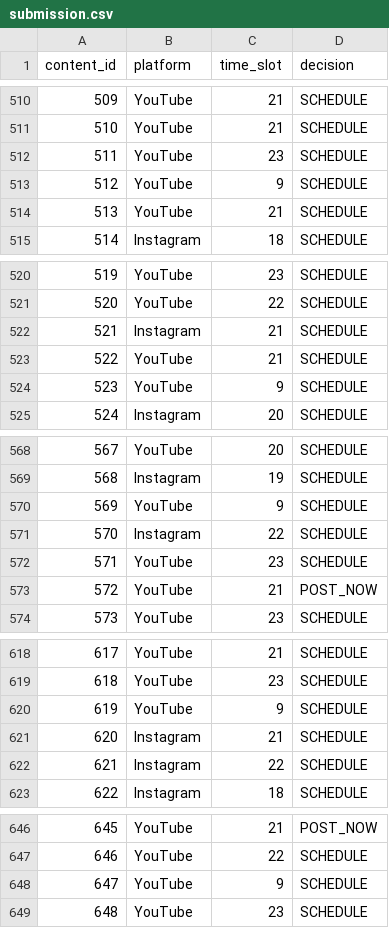
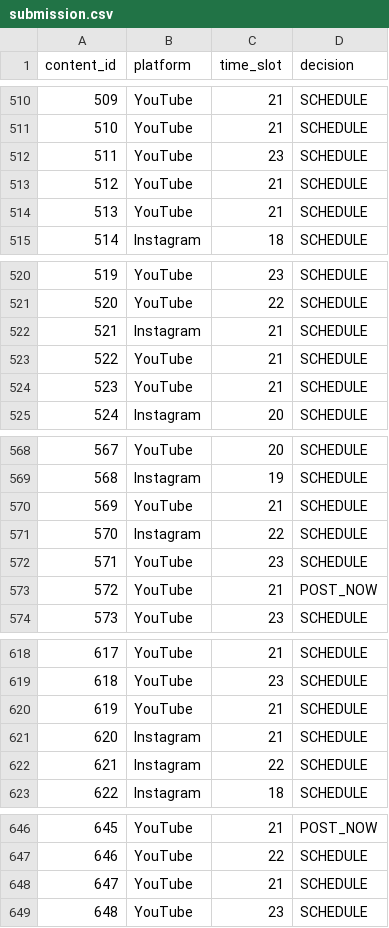
Before and after one commit to rishikgowdasm-design/ps4, a CSV file: submission.csv, drawn as a sheet; only a part is shown, gaps mark what is left out; the diff covers the shown part only.

```diff
--- a/submission.csv
+++ b/submission.csv
@@ -512,3 +512,3 @@ content_id,platform,time_slot,decision
 511,YouTube,23,SCHEDULE
-512,YouTube,9,SCHEDULE
+512,YouTube,21,SCHEDULE
 513,YouTube,21,SCHEDULE
@@ -523,3 +523,3 @@ content_id,platform,time_slot,decision
 522,YouTube,21,SCHEDULE
-523,YouTube,9,SCHEDULE
+523,YouTube,21,SCHEDULE
 524,Instagram,20,SCHEDULE
@@ -569,3 +569,3 @@ content_id,platform,time_slot,decision
 568,Instagram,19,SCHEDULE
-569,YouTube,9,SCHEDULE
+569,YouTube,21,SCHEDULE
 570,Instagram,22,SCHEDULE
@@ -619,3 +619,3 @@ content_id,platform,time_slot,decision
 618,YouTube,23,SCHEDULE
-619,YouTube,9,SCHEDULE
+619,YouTube,21,SCHEDULE
 620,Instagram,21,SCHEDULE
@@ -647,3 +647,3 @@ content_id,platform,time_slot,decision
 646,YouTube,22,SCHEDULE
-647,YouTube,9,SCHEDULE
+647,YouTube,21,SCHEDULE
 648,YouTube,23,SCHEDULE
```
Also changed, not shown: 25 edited cells elsewhere in this file, 1 other file.
